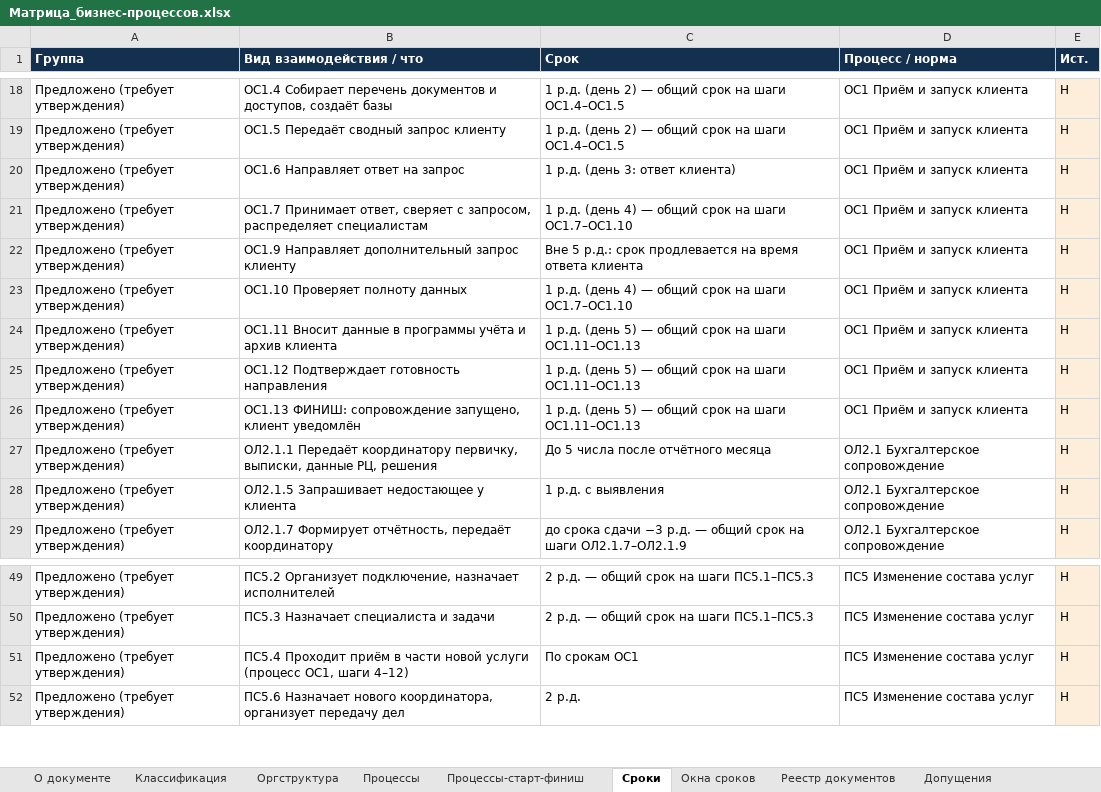
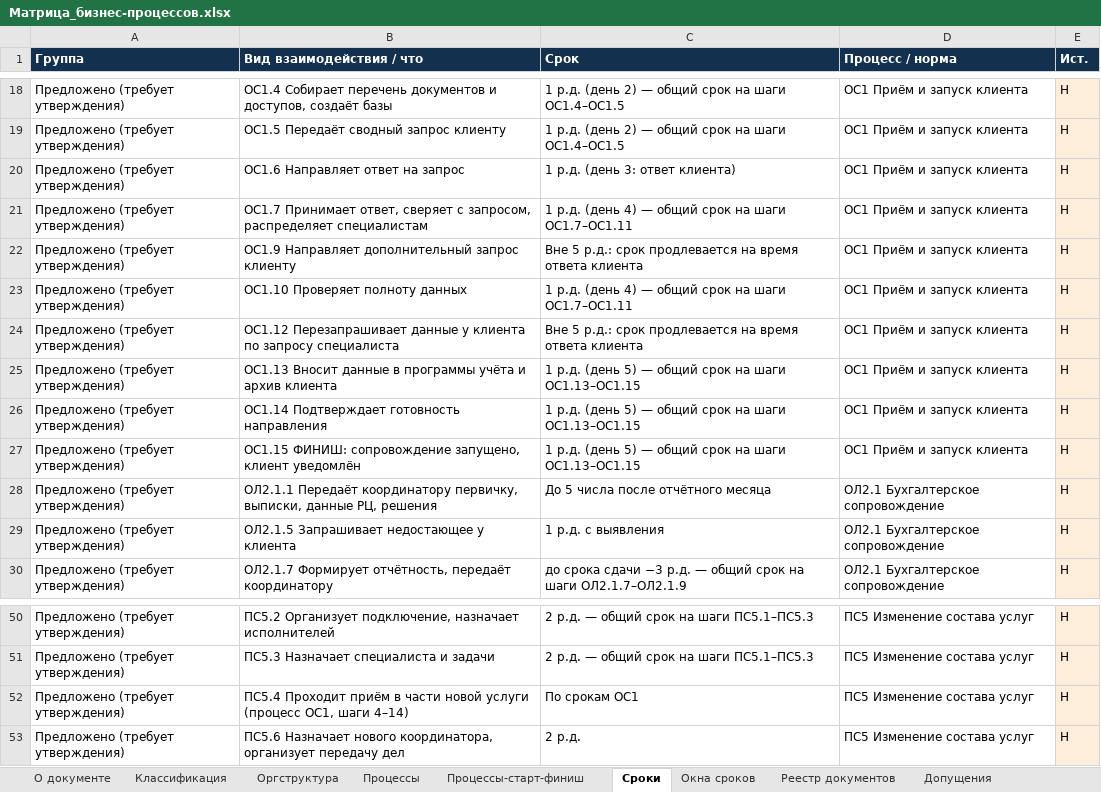
Before and after one commit to sbvxcdeqw1/vcb, an Excel workbook: bpm_docs/Матрица_бизнес-процессов.xlsx, sheet Сроки, drawn as a sheet; only a part is shown, gaps mark what is left out; values as stored, in another font and other column widths than the file's, no borders; addresses are those after the commit; the diff names each change by its address in the sheet, - before the commit and + after, or states it on an @@ line.

```diff
--- a/bpm_docs/Матрица_бизнес-процессов.xlsx (sheet Сроки)
+++ b/bpm_docs/Матрица_бизнес-процессов.xlsx (sheet Сроки)
-C21 (Срок): …на шаги ОС1.7–ОС1.10
+C21 (Срок): …на шаги ОС1.7–ОС1.11
-C23 (Срок): …на шаги ОС1.7–ОС1.10
+C23 (Срок): …на шаги ОС1.7–ОС1.11
+row 24: Предложено (требует утверждения) | ОС1.12 Перезапрашивает данные у клиента по запросу специалиста | Вне 5 р.д.: срок продлевается на время ответа клиента | ОС1 Приём и запуск клиента | Н
-B25 (Вид взаимодействия / что): ОС1.11 Вносит данные…
+B25 (Вид взаимодействия / что): ОС1.13 Вносит данные…
-C25:C27 (Срок): …на шаги ОС1.11–ОС1.13
+C25:C27 (Срок): …на шаги ОС1.13–ОС1.15
-B26 (Вид взаимодействия / что): ОС1.12 Подтверждает готовность направления
+B26 (Вид взаимодействия / что): ОС1.14 Подтверждает готовность направления
-B27 (Вид взаимодействия / что): ОС1.13 ФИНИШ: сопровождение…
+B27 (Вид взаимодействия / что): ОС1.15 ФИНИШ: сопровождение…
-B52 (Вид взаимодействия / что): …ОС1, шаги 4–12)
+B52 (Вид взаимодействия / что): …ОС1, шаги 4–14)
```
Also changed, not shown: sheet Процессы, sheet Реестр документов, sheet Окна сроков, sheet Процессы-старт-финиш, 3 other files.
